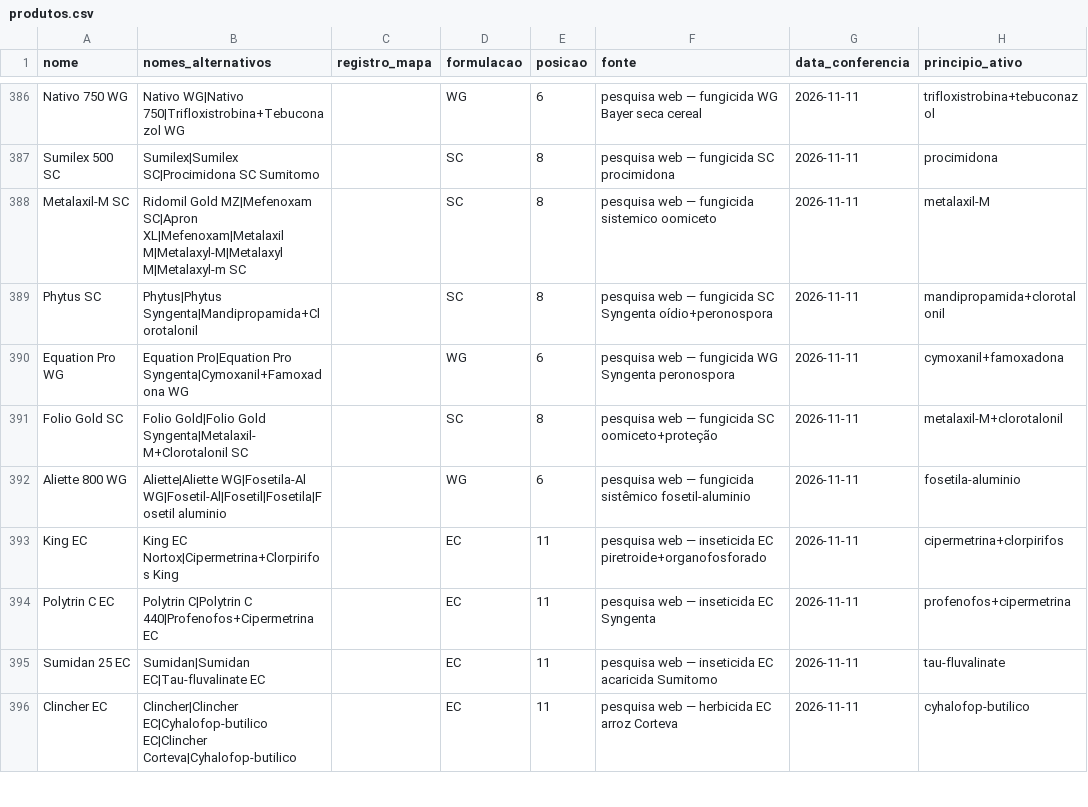
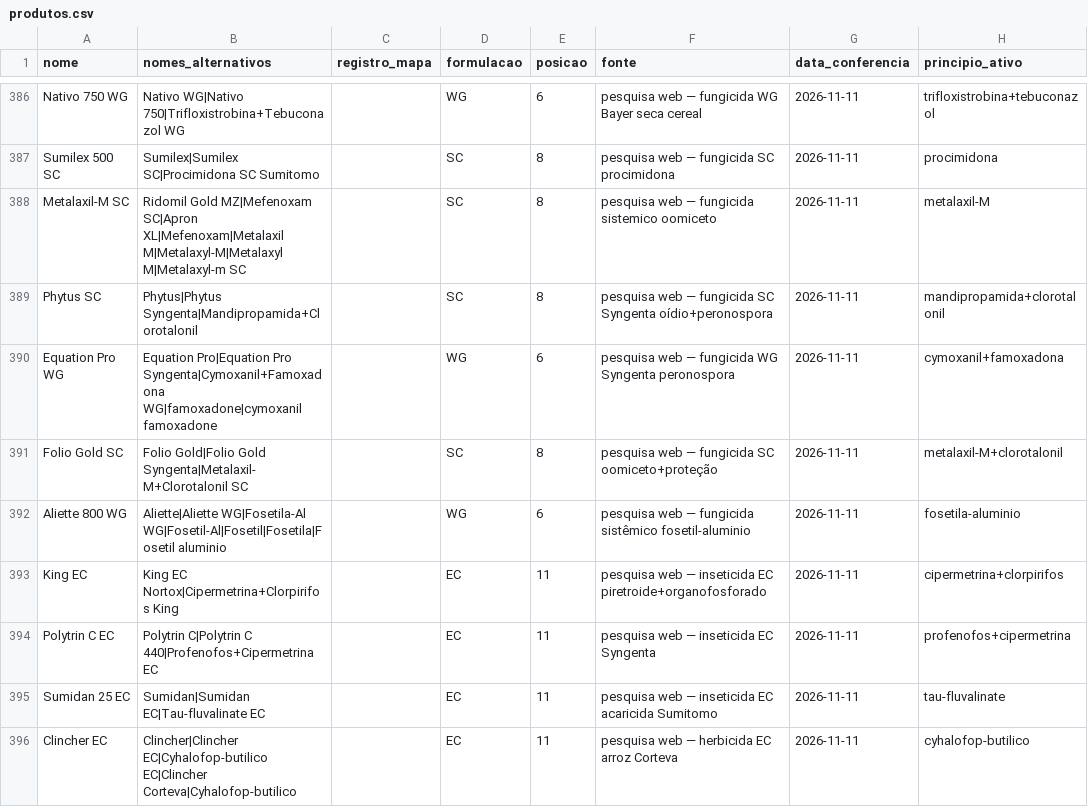
Before and after one commit to eduardopulveragro-bit/MisturaCaldas, a CSV file: data/produtos.csv, drawn as a sheet; only a part is shown, gaps mark what is left out; the diff covers the shown part only.

```diff
--- a/data/produtos.csv
+++ b/data/produtos.csv
@@ -389,3 +389,3 @@ Metalaxil-M SC,Ridomil Gold MZ|Mefenoxam SC|Apron XL|Mefenoxam|Metalaxil M|Metal
 Phytus SC,Phytus|Phytus Syngenta|Mandipropamida+Clorotalonil,,SC,8,pesquisa web — fungicida SC Syngenta oídio+peronospora,2026-11-11,mandipropamida+clorotalonil
-Equation Pro WG,Equation Pro|Equation Pro Syngenta|Cymoxanil+Famoxadona WG,,WG,6,pesquisa web — fungicida WG Syngenta peronospora,2026-11-11,cymoxanil+famoxadona
+Equation Pro WG,Equation Pro|Equation Pro Syngenta|Cymoxanil+Famoxadona WG|famoxadone|cymoxanil famoxadone,,WG,6,pesquisa web — fungicida WG Syngenta peronospora,2026-11-11,cymoxanil+famoxadona
 Folio Gold SC,Folio Gold|Folio Gold Syngenta|Metalaxil-M+Clorotalonil SC,,SC,8,pesquisa web — fungicida SC oomiceto+proteção,2026-11-11,metalaxil-M+clorotalonil
```
Also changed, not shown: 1 added row and 3 edited cells elsewhere in this file.
